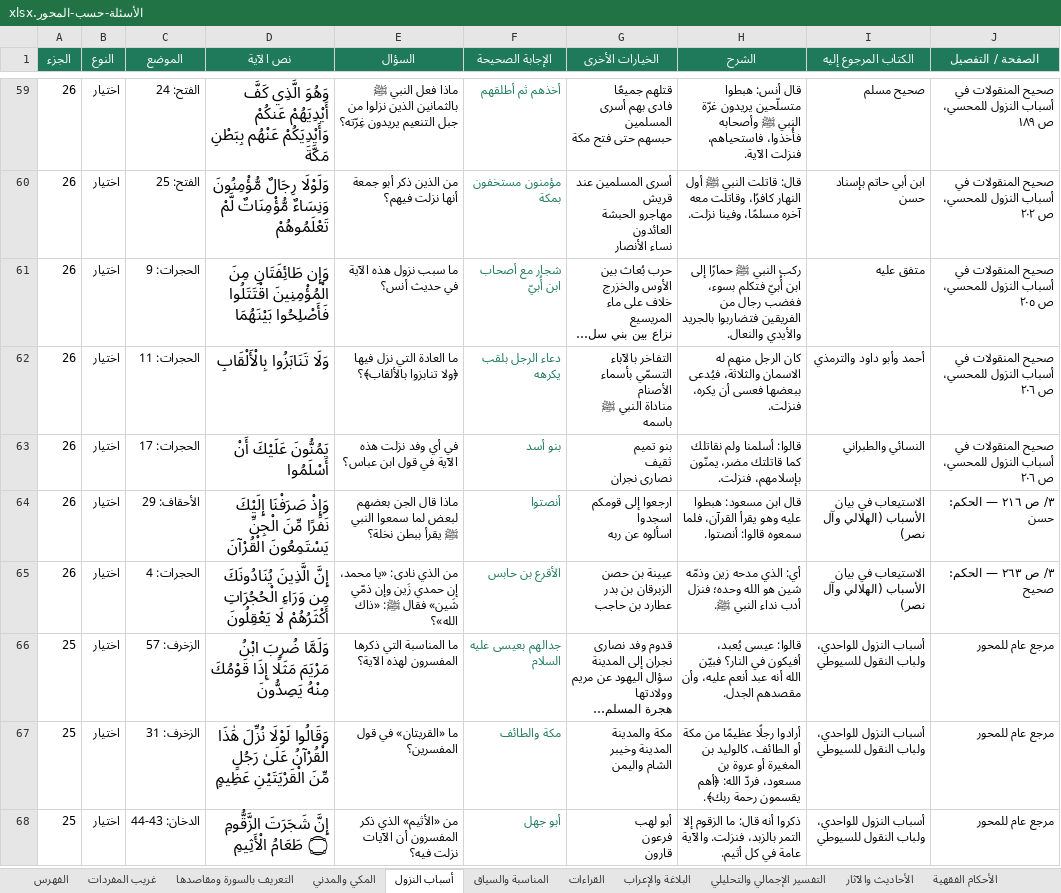
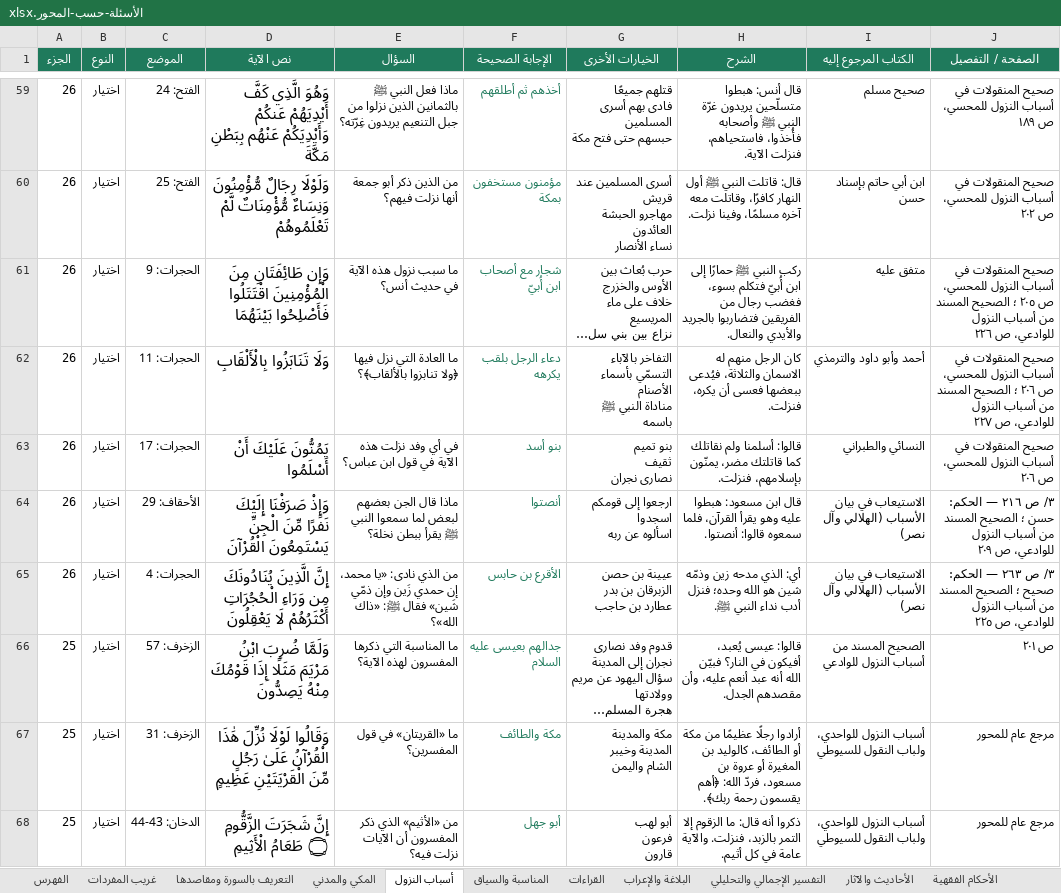
Before and after one commit to hishamzahrani/Hisham, an Excel workbook: review/الأسئلة-حسب-المحور.xlsx, sheet أسباب النزول, drawn as a sheet; only a part is shown, gaps mark what is left out; long unchanged cells end in …; values as stored, in another font and other column widths than the file's, no borders; the diff covers the shown part only; the diff names each change by its address in the sheet, - before the commit and + after, or states it on an @@ line.

```diff
--- a/review/الأسئلة-حسب-المحور.xlsx (sheet أسباب النزول)
+++ b/review/الأسئلة-حسب-المحور.xlsx (sheet أسباب النزول)
-J61 (الصفحة / التفصيل): …ص ٢٠٥
+J61 (الصفحة / التفصيل): …ص ٢٠٥ ؛ الصحيح المسند من أسباب النزول للوادعي، ص ٢٢٦
-J62 (الصفحة / التفصيل): …ص ٢٠٦
+J62 (الصفحة / التفصيل): …ص ٢٠٦ ؛ الصحيح المسند من أسباب النزول للوادعي، ص ٢٢٧
-J64 (الصفحة / التفصيل): ٣/ ص ٢١٦ — الحكم: حسن
+J64 (الصفحة / التفصيل): ٣/ ص ٢١٦ — الحكم: حسن ؛ الصحيح المسند من أسباب النزول للوادعي، ص ٢٠٩
-J65 (الصفحة / التفصيل): …الحكم: صحيح
+J65 (الصفحة / التفصيل): …الحكم: صحيح ؛ الصحيح المسند من أسباب النزول للوادعي، ص ٢٢٥
-I66 (الكتاب المرجوع إليه): أسباب النزول للواحدي، ولباب النقول للسيوطي
+I66 (الكتاب المرجوع إليه): الصحيح المسند من أسباب النزول للوادعي
-J66 (الصفحة / التفصيل): مرجع عام للمحور
+J66 (الصفحة / التفصيل): ص ٢٠١
```
Also changed, not shown: 199 edited cells elsewhere in this sheet, sheet الفهرس, review/مراجعة-الأسئلة.xlsx, 13 other files.
